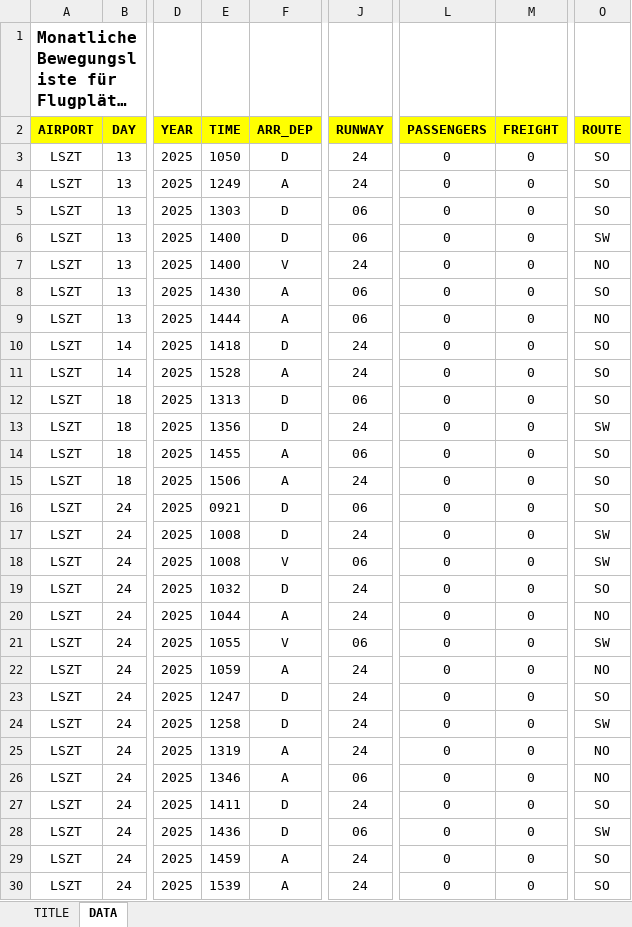
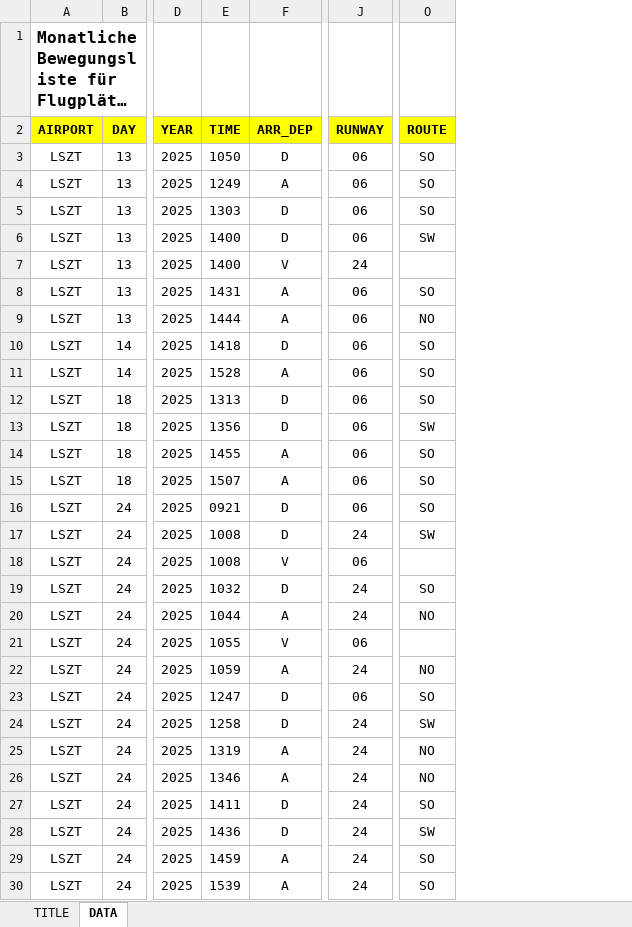
Before and after one commit to alexfustagueras/Lommis_Paper, an Excel workbook: Excel/ARP_LSZT_012025.xlsx, sheet DATA, drawn as a sheet; only a part is shown, gaps mark what is left out; long unchanged cells end in …; values as stored, in another font and other column widths than the file's, no borders; the diff covers the shown part only; the diff names each change by its address in the sheet, - before the commit and + after, or states it on an @@ line.

```diff
--- a/Excel/ARP_LSZT_012025.xlsx (sheet DATA)
+++ b/Excel/ARP_LSZT_012025.xlsx (sheet DATA)
@@ column L (PASSENGERS) hidden, rows 3-30: all 0 @@
@@ column M (FREIGHT) hidden, rows 3-30: all 0 @@
-J3:J4 (RUNWAY): 24
+J3:J4 (RUNWAY): 06
-O7 (ROUTE): NO
+O7 (ROUTE): (empty)
-E8 (TIME): 1430
+E8 (TIME): 1431
-J10:J11 (RUNWAY): 24
+J10:J11 (RUNWAY): 06
-J13 (RUNWAY): 24
+J13 (RUNWAY): 06
-E15 (TIME): 1506
+E15 (TIME): 1507
-J15 (RUNWAY): 24
+J15 (RUNWAY): 06
-O18 (ROUTE): SW
+O18 (ROUTE): (empty)
-O21 (ROUTE): SW
+O21 (ROUTE): (empty)
-J23 (RUNWAY): 24
+J23 (RUNWAY): 06
-J26 (RUNWAY): 06
+J26 (RUNWAY): 24
-J28 (RUNWAY): 06
+J28 (RUNWAY): 24
```
Also changed, not shown: 11 edited cells elsewhere in this sheet, charts or pictures, 4 other files.
